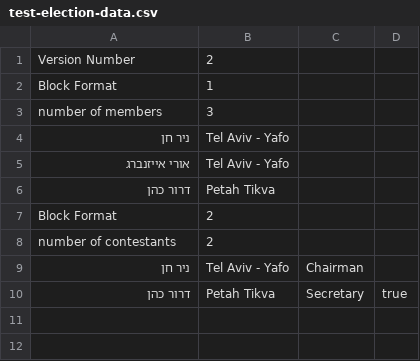
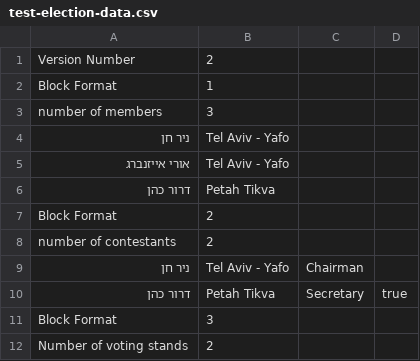
Before and after one commit to TheCommandCat/mtes, a CSV file: apps/backend/src/data/test-election-data.csv, drawn as a sheet.

Commit message:
event creation add N voting stand users

```diff
--- a/apps/backend/src/data/test-election-data.csv
+++ b/apps/backend/src/data/test-election-data.csv
@@ -10 +10,3 @@ number of contestants,2,,,,,,,,,,
 דרור כהן,Petah Tikva,Secretary,true,,,,,,,,
+Block Format,3,,,,,,,,,,
+Number of voting stands,2,,,,,,,,,,
```
Also changed, not shown: 3 other files.
